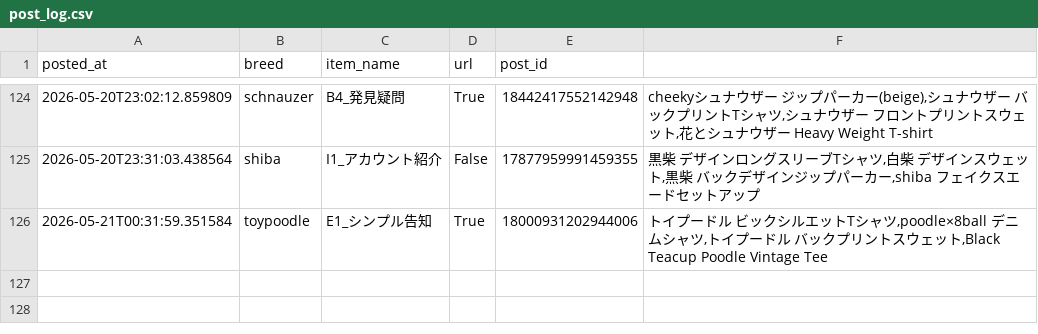
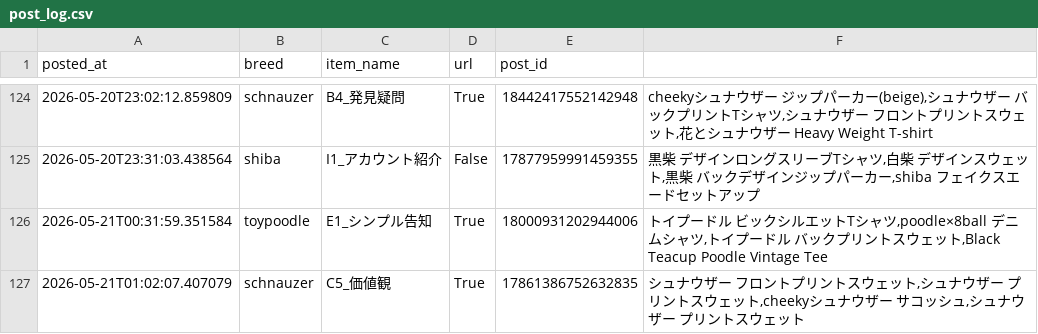
Before and after one commit to takaso123so/dgru-threads, a CSV file: logs/post_log.csv, drawn as a sheet; only a part is shown, gaps mark what is left out; the diff names each change by its address in the sheet, - before the commit and + after, or states it on an @@ line.

```diff
--- a/logs/post_log.csv
+++ b/logs/post_log.csv
+row 127: 2026-05-21T01:02:07.407079 | schnauzer | C5_価値観 | True | 17861386752632835 | シュナウザー フロントプリントスウェット,シュナウザー プリントスウェット,cheekyシュナウザー サコッシュ,シュナウザー プリントスウェット
```
